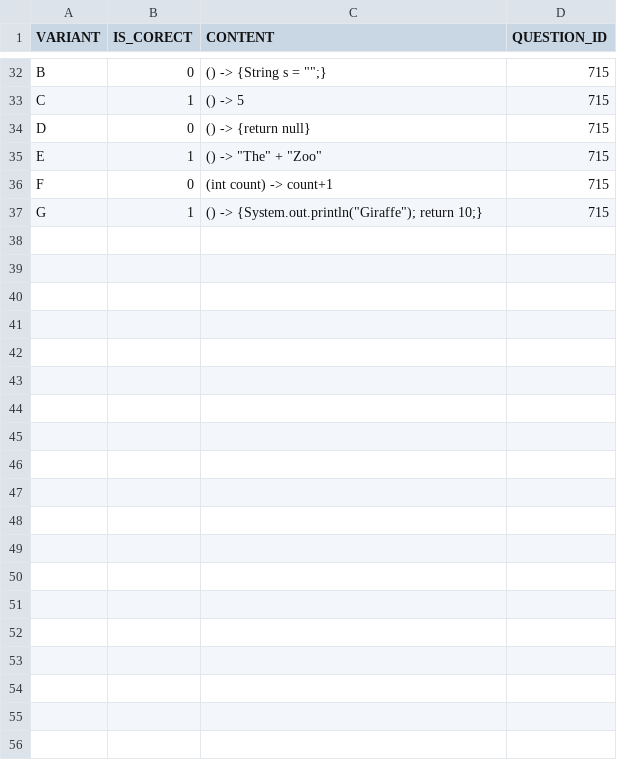
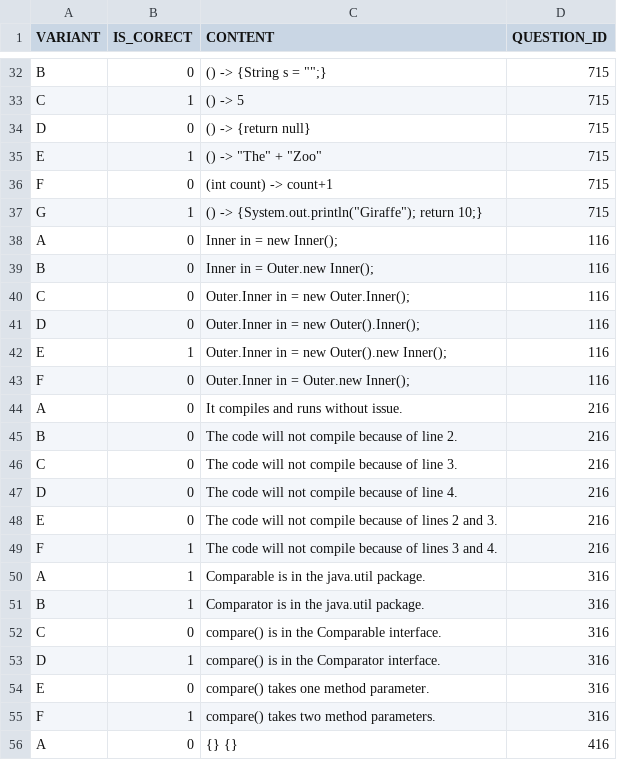
Before and after one commit to miuteo/TestYourself, a CSV file: src/main/resources/config/liquibase/answers.csv, drawn as a sheet; only a part is shown, gaps mark what is left out; the diff covers the shown part only; the diff names each change by its address in the sheet, - before the commit and + after, or states it on an @@ line.

Commit message:
16th series of questions&answers

```diff
--- a/src/main/resources/config/liquibase/answers.csv
+++ b/src/main/resources/config/liquibase/answers.csv
+row 38: A | 0 | Inner in = new Inner(); | 116
+row 39: B | 0 | Inner in = Outer.new Inner(); | 116
+row 40: C | 0 | Outer.Inner in = new Outer.Inner(); | 116
+row 41: D | 0 | Outer.Inner in = new Outer().Inner(); | 116
+row 42: E | 1 | Outer.Inner in = new Outer().new Inner(); | 116
+row 43: F | 0 | Outer.Inner in = Outer.new Inner(); | 116
+row 44: A | 0 | It compiles and runs without issue. | 216
+row 45: B | 0 | The code will not compile because of line 2. | 216
+row 46: C | 0 | The code will not compile because of line 3. | 216
+row 47: D | 0 | The code will not compile because of line 4. | 216
+row 48: E | 0 | The code will not compile because of lines 2 and 3. | 216
+row 49: F | 1 | The code will not compile because of lines 3 and 4. | 216
+row 50: A | 1 | Comparable is in the java.util package. | 316
+row 51: B | 1 | Comparator is in the java.util package. | 316
+row 52: C | 0 | compare() is in the Comparable interface. | 316
+row 53: D | 1 | compare() is in the Comparator interface. | 316
+row 54: E | 0 | compare() takes one method parameter. | 316
+row 55: F | 1 | compare() takes two method parameters. | 316
+row 56: A | 0 | {} {} | 416
```
Also changed, not shown: 20 added rows elsewhere in this file, src/main/resources/config/liquibase/questions.csv, 1 other file.
